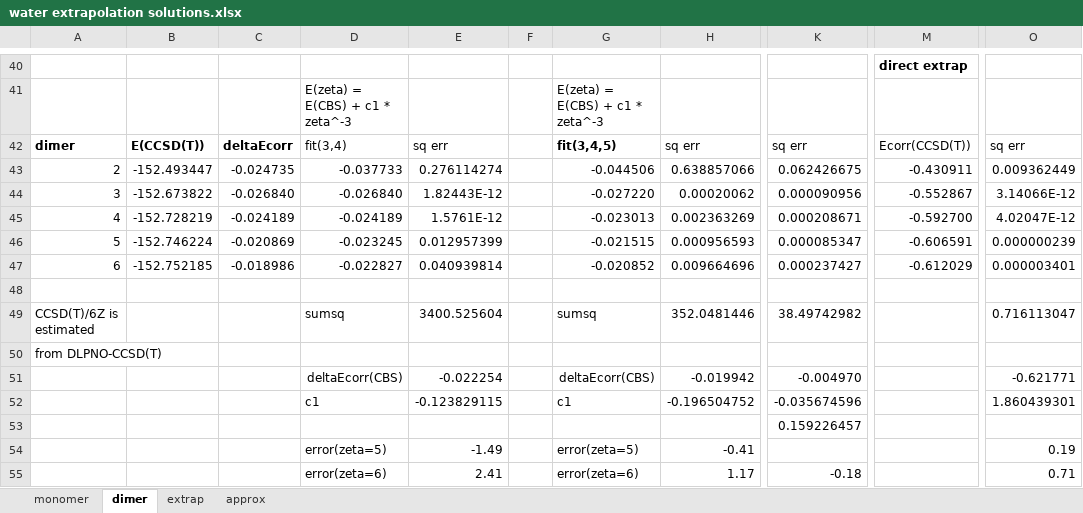
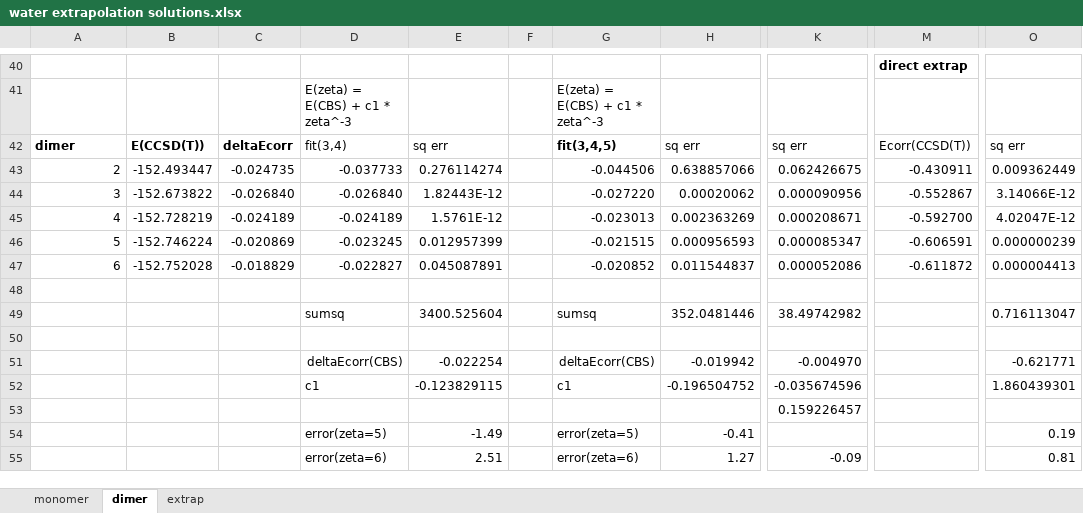
Before and after one commit to FluvialSeds/chem106_calculations, an Excel workbook: water/excel/water extrapolation solutions.xlsx, sheet dimer, drawn as a sheet; only a part is shown, gaps mark what is left out; values as stored, in another font and other column widths than the file's, no borders; the diff names each change by its address in the sheet, - before the commit and + after, or states it on an @@ line.

```diff
--- a/water/excel/water extrapolation solutions.xlsx (sheet dimer)
+++ b/water/excel/water extrapolation solutions.xlsx (sheet dimer)
-sheet tab: approx
-B47: -152.752185
+B47: -152.752028
-C47: -0.018986
+C47: -0.018829
-E47: 0.040939814
+E47: 0.045087891
-H47: 0.009664696
+H47: 0.011544837
-K47: 0.000237427
+K47: 0.000052086
-M47: -0.612029
+M47: -0.611872
-O47: 0.000003401
+O47: 0.000004413
-A49: CCSD(T)/6Z is estimated
+A49: (empty)
-A50: from DLPNO-CCSD(T)
+A50: (empty)
-E55: 2.41
+E55: 2.51
-H55: 1.17
+H55: 1.27
-K55: -0.18
+K55: -0.09
-O55: 0.71
+O55: 0.81
```
Also changed, not shown: sheet extrap, water/excel/water extrapolation blank.xlsx.
